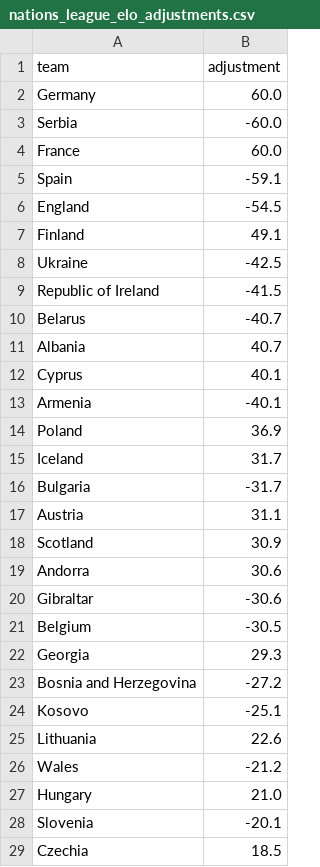
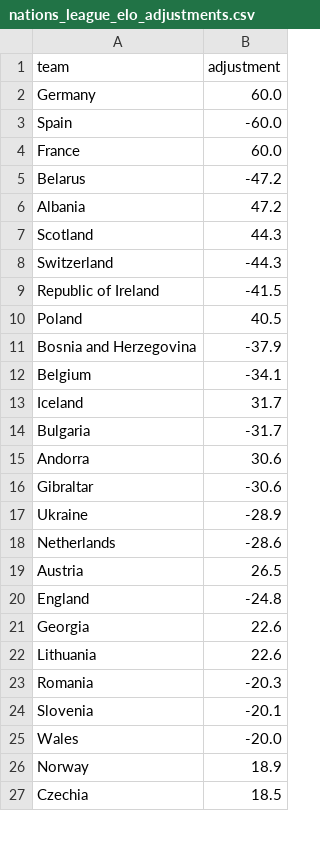
Before and after one commit to SmudgeYorkshire/footrankings, a CSV file: ratings/nations_league_elo_adjustments.csv, drawn as a sheet; only a part is shown; the diff covers the shown part only.

```diff
--- a/ratings/nations_league_elo_adjustments.csv
+++ b/ratings/nations_league_elo_adjustments.csv
@@ -2,28 +2,26 @@ team,adjustment
 Germany,60.0
-Serbia,-60.0
+Spain,-60.0
 France,60.0
-Spain,-59.1
-England,-54.5
-Finland,49.1
-Ukraine,-42.5
+Belarus,-47.2
+Albania,47.2
+Scotland,44.3
+Switzerland,-44.3
 Republic of Ireland,-41.5
-Belarus,-40.7
-Albania,40.7
-Cyprus,40.1
-Armenia,-40.1
-Poland,36.9
+Poland,40.5
+Bosnia and Herzegovina,-37.9
+Belgium,-34.1
 Iceland,31.7
 Bulgaria,-31.7
-Austria,31.1
-Scotland,30.9
 Andorra,30.6
 Gibraltar,-30.6
-Belgium,-30.5
-Georgia,29.3
-Bosnia and Herzegovina,-27.2
-Kosovo,-25.1
+Ukraine,-28.9
+Netherlands,-28.6
+Austria,26.5
+England,-24.8
+Georgia,22.6
 Lithuania,22.6
-Wales,-21.2
-Hungary,21.0
+Romania,-20.3
 Slovenia,-20.1
+Wales,-20.0
+Norway,18.9
 Czechia,18.5
```
Also changed, not shown: 16 added rows, 14 removed rows and 1 edited cell elsewhere in this file, ratings/nations_league_elo.csv, 1 other file.
